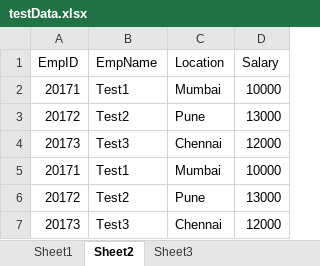
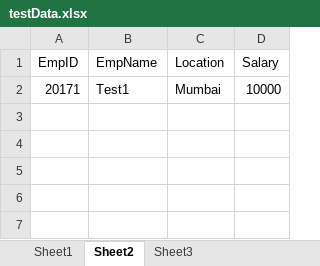
Before and after one commit to dekag/ExcelUtility, an Excel workbook: resources/testData.xlsx, sheet Sheet2, drawn as a sheet; values as stored, in another font and other column widths than the file's, no borders; the diff names each change by its address in the sheet, - before the commit and + after, or states it on an @@ line.

```diff
--- a/resources/testData.xlsx (sheet Sheet2)
+++ b/resources/testData.xlsx (sheet Sheet2)
-row 3: 20172 | Test2 | Pune | 13000
-row 4: 20173 | Test3 | Chennai | 12000
-row 5: 20171 | Test1 | Mumbai | 10000
-row 6: 20172 | Test2 | Pune | 13000
-row 7: 20173 | Test3 | Chennai | 12000
```
Also changed, not shown: sheet Sheet1, 4 other files.
